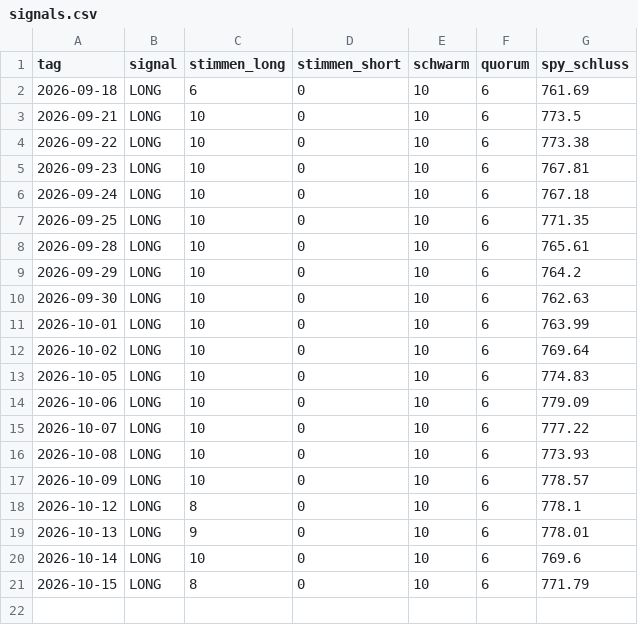
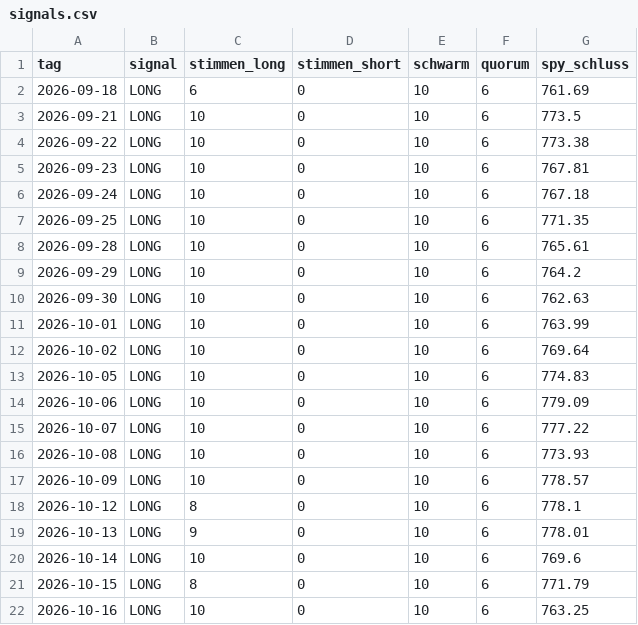
Before and after one commit to Nikros07/Fly-of-Wallstreet, a CSV file: signals.csv, drawn as a sheet; the diff names each change by its address in the sheet, - before the commit and + after, or states it on an @@ line.

```diff
--- a/signals.csv
+++ b/signals.csv
+row 22: 2026-10-16 | LONG | 10 | 0 | 10 | 6 | 763.25
```
